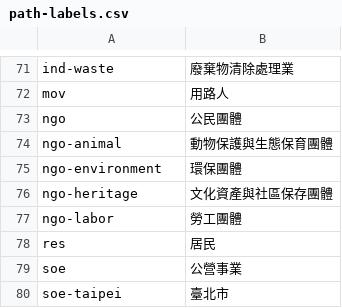
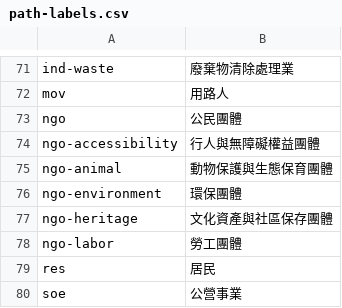
Before and after one commit to ETBlue/pumadebugthon, a CSV file: analysis/data/path-labels.csv, drawn as a sheet; only a part is shown, gaps mark what is left out; the shorter side is filled out with more unchanged rows.

```diff
--- a/analysis/data/path-labels.csv
+++ b/analysis/data/path-labels.csv
@@ -73,2 +73,3 @@ mov,用路人
 ngo,公民團體
+ngo-accessibility,行人與無障礙權益團體
 ngo-animal,動物保護與生態保育團體
```
Also changed, not shown: analysis/data/issues.csv, analysis/data/stakeholders.csv, 12 other files.
